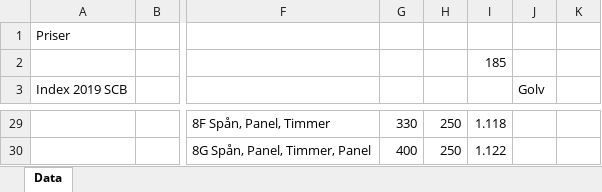
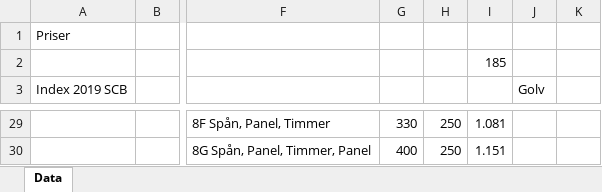
Before and after one commit to jesperls/Church, an Excel workbook: static/data/data.xlsx, sheet Data, drawn as a sheet; only a part is shown, gaps mark what is left out; values as stored, in another font and other column widths than the file's, no cell formats; the diff covers the shown part only; the diff names each change by its address in the sheet, - before the commit and + after, or states it on an @@ line.

```diff
--- a/static/data/data.xlsx (sheet Data)
+++ b/static/data/data.xlsx (sheet Data)
-I29: 1.118
+I29: 1.081
-I30: 1.122
+I30: 1.151
```
Also changed, not shown: 63 edited cells elsewhere in this sheet, cell formats, 17 other files.
